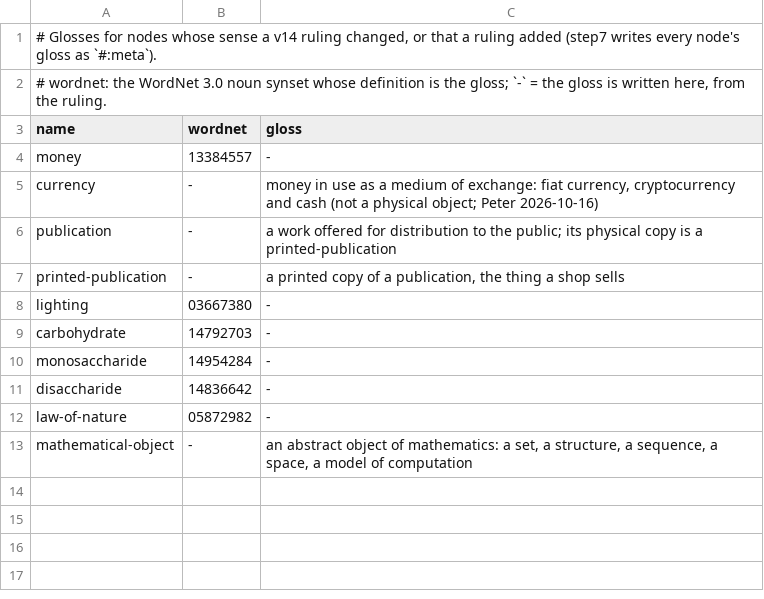
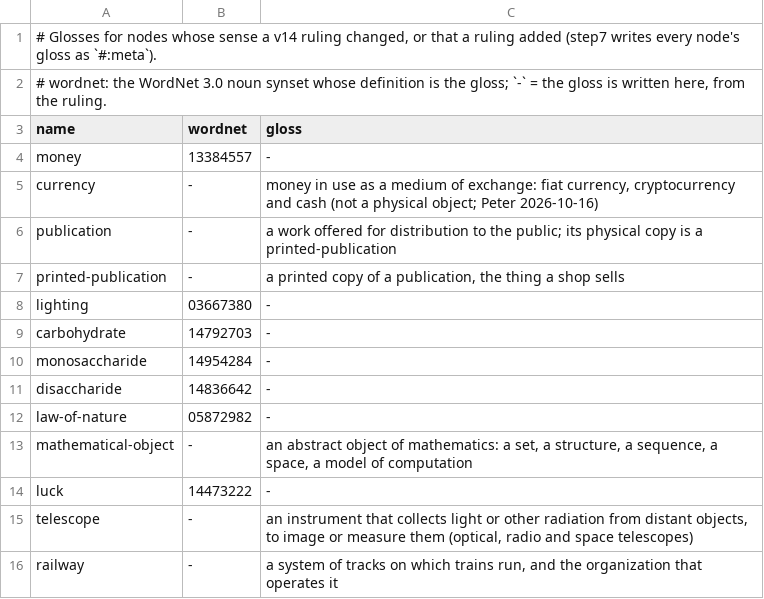
Before and after one commit to petfold/ontodag-core, a TSV file: align/glosses-v14.tsv, drawn as a sheet; the diff names each change by its address in the sheet, - before the commit and + after, or states it on an @@ line.

```diff
--- a/align/glosses-v14.tsv
+++ b/align/glosses-v14.tsv
+row 14: luck | 14473222 | -
+row 15: telescope | - | an instrument that collects light or other radiation from distant objects, to image or measure them (optical, radio and space telescopes)
+row 16: railway | - | a system of tracks on which trains run, and the organization that operates it
```
Also changed, not shown: align/rulings-v14-peter.tsv, build/closure.tsv, 12 other files.
